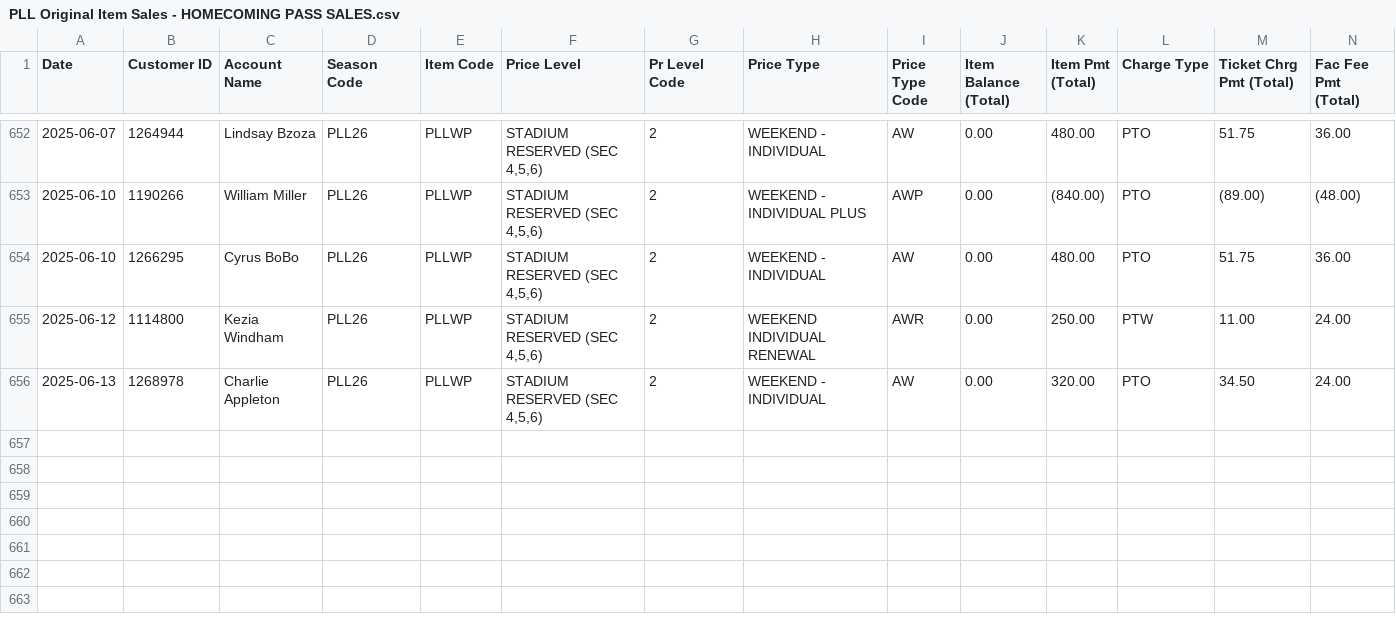
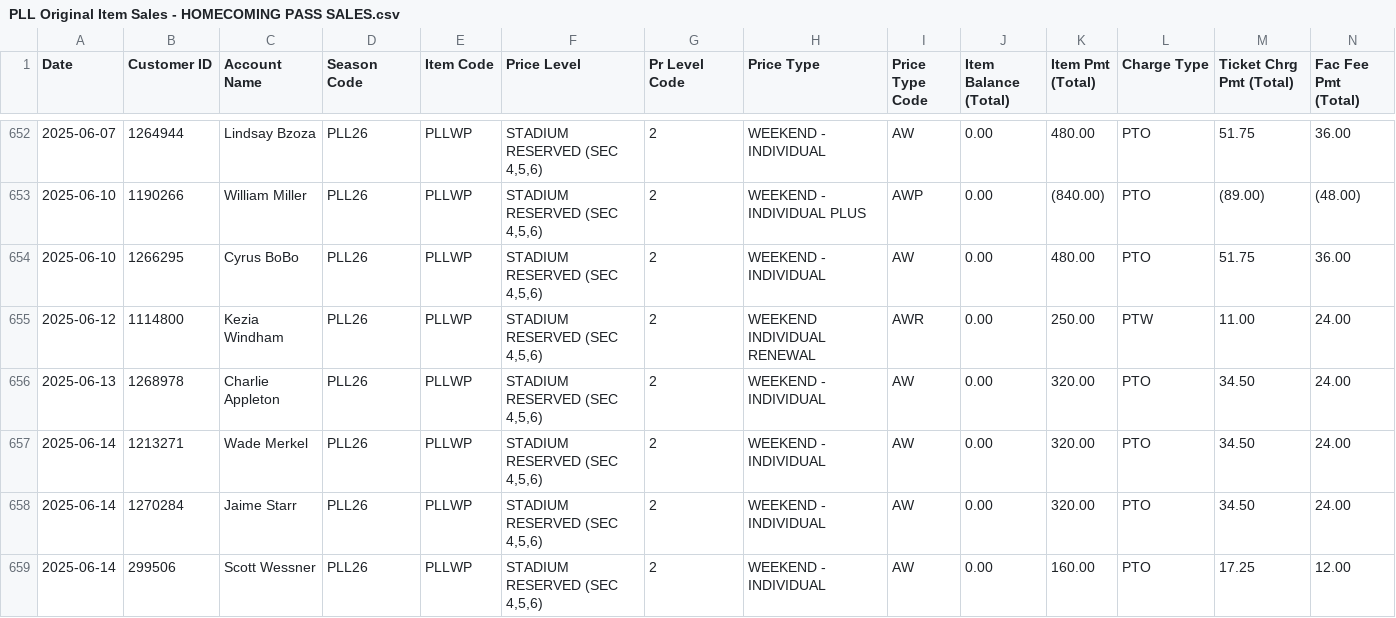
Before and after one commit to spuchta/PLL_BI_TIX, a CSV file: sales-reports/Denver/PLL Original Item Sales - HOMECOMING PASS SALES.csv, drawn as a sheet; only a part is shown, gaps mark what is left out; rows hold the shown columns only; the diff names each change by its address in the sheet, - before the commit and + after, or states it on an @@ line.

```diff
--- a/sales-reports/Denver/PLL Original Item Sales - HOMECOMING PASS SALES.csv
+++ b/sales-reports/Denver/PLL Original Item Sales - HOMECOMING PASS SALES.csv
+row 657: 2025-06-14 | 1213271 | Wade Merkel | PLL26 | PLLWP | STADIUM RESERVED (SEC 4,5,6) | 2 | WEEKEND - INDIVIDUAL | AW | 0.00 | 320.00 | PTO | 34.50 | 24.00
+row 658: 2025-06-14 | 1270284 | Jaime Starr | PLL26 | PLLWP | STADIUM RESERVED (SEC 4,5,6) | 2 | WEEKEND - INDIVIDUAL | AW | 0.00 | 320.00 | PTO | 34.50 | 24.00
+row 659: 2025-06-14 | 299506 | Scott Wessner | PLL26 | PLLWP | STADIUM RESERVED (SEC 4,5,6) | 2 | WEEKEND - INDIVIDUAL | AW | 0.00 | 160.00 | PTO | 17.25 | 12.00
```
Also changed, not shown: sales-reports/Denver/PLL Original Item Sales - SINGLE TICKET SALES.csv, sales-reports/Fairfield/Master Sales by Item cumulative sales, not transactional - PLL.csv, 12 other files.
